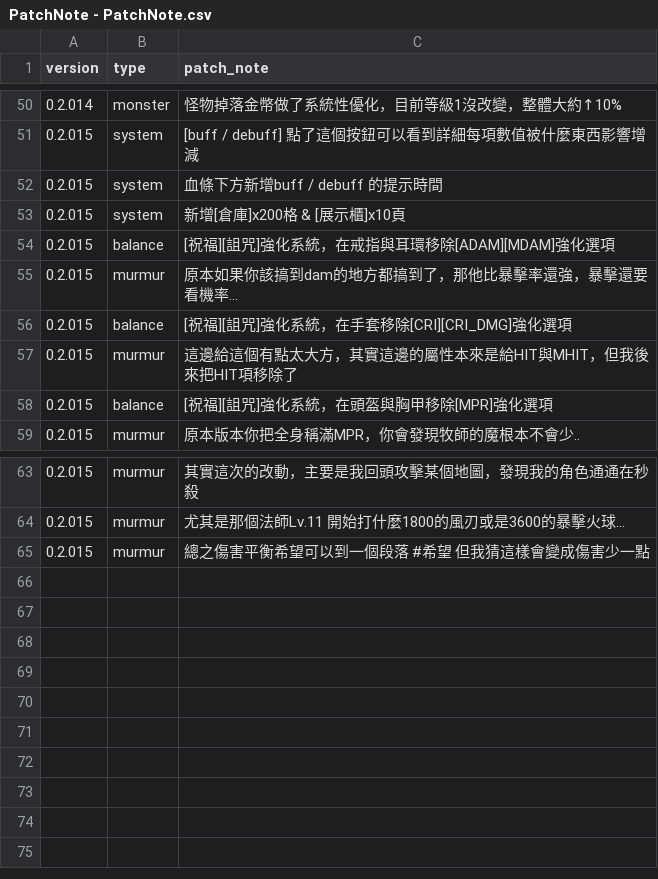
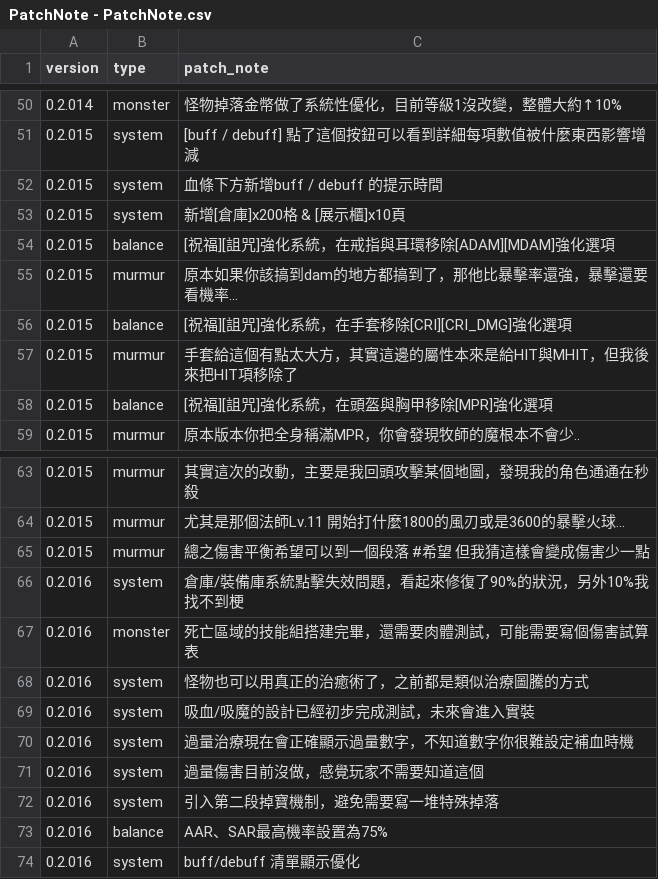
Before and after one commit to longagoseason/Dream-Crafter, a CSV file: source/PatchNote - PatchNote.csv, drawn as a sheet; only a part is shown, gaps mark what is left out.

```diff
--- a/source/PatchNote - PatchNote.csv
+++ b/source/PatchNote - PatchNote.csv
@@ -56,3 +56,3 @@ version,type,patch_note
 0.2.015,balance,[祝福][詛咒]強化系統，在手套移除[CRI][CRI_DMG]強化選項
-0.2.015,murmur,這邊給這個有點太大方，其實這邊的屬性本來是給HIT與MHIT，但我後來把HIT項移除了
+0.2.015,murmur,手套給這個有點太大方，其實這邊的屬性本來是給HIT與MHIT，但我後來把HIT項移除了
 0.2.015,balance,[祝福][詛咒]強化系統，在頭盔與胸甲移除[MPR]強化選項
@@ -65 +65,10 @@ version,type,patch_note
 0.2.015,murmur,總之傷害平衡希望可以到一個段落 #希望 但我猜這樣會變成傷害少一點
+0.2.016,system,倉庫/裝備庫系統點擊失效問題，看起來修復了90%的狀況，另外10%我找不到梗
+0.2.016,monster,死亡區域的技能組搭建完畢，還需要肉體測試，可能需要寫個傷害試算表
+0.2.016,system,怪物也可以用真正的治癒術了，之前都是類似治療圖騰的方式
+0.2.016,system,吸血/吸魔的設計已經初步完成測試，未來會進入實裝
+0.2.016,system,過量治療現在會正確顯示過量數字，不知道數字你很難設定補血時機
+0.2.016,system,過量傷害目前沒做，感覺玩家不需要知道這個
+0.2.016,system,引入第二段掉寶機制，避免需要寫一堆特殊掉落
+0.2.016,balance,AAR、SAR最高機率設置為75%
+0.2.016,system,buff/debuff 清單顯示優化
```
Also changed, not shown: source/monster_skill_setting - monster_skill_setting.csv, source/monster_use_skills - monster_use_skills.csv, 2 other files.
